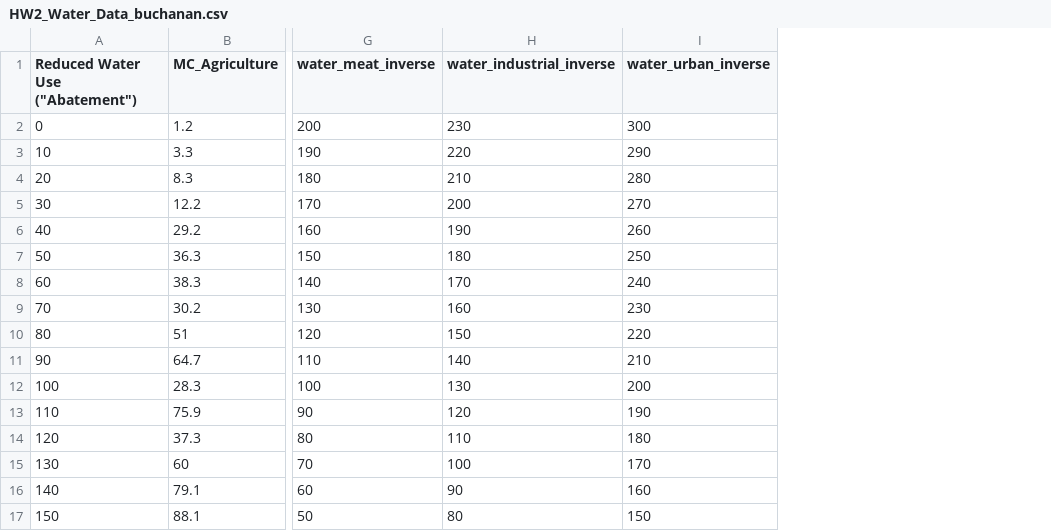
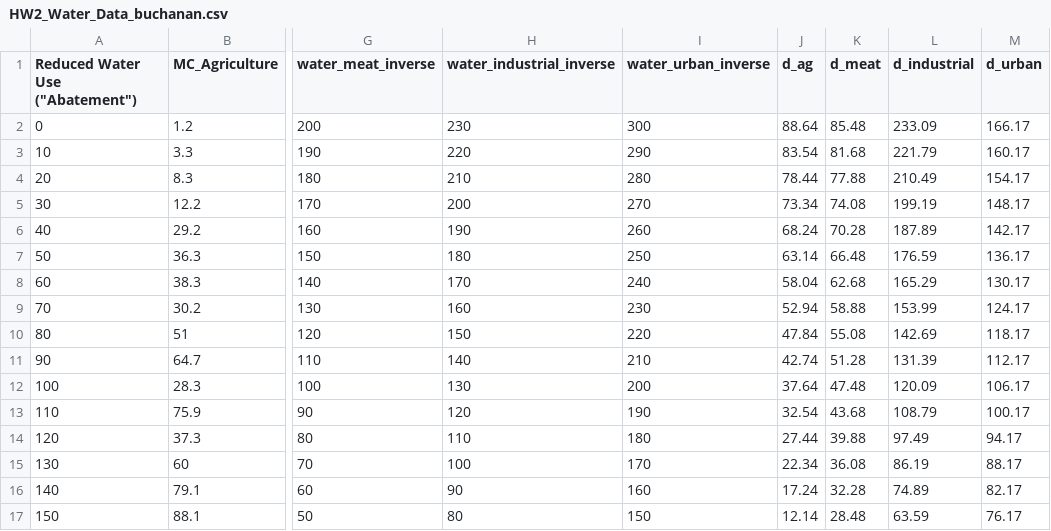
Before and after one commit to buchanantrent/ESM_204_Assignment_2, a CSV file: HW2_Water_Data_buchanan.csv, drawn as a sheet; only a part is shown, gaps mark what is left out; the diff names each change by its address in the sheet, - before the commit and + after, or states it on an @@ line.

Commit message:
data commit

```diff
--- a/HW2_Water_Data_buchanan.csv
+++ b/HW2_Water_Data_buchanan.csv
+column J (d_ag), rows 2-17: 88.64 | 83.54 | 78.44 | 73.34 | 68.24 | 63.14 | 58.04 | 52.94 | 47.84 | 42.74 | 37.64 | 32.54 | 27.44 | 22.34 | 17.24 | 12.14
+column K (d_meat), rows 2-17: 85.48 | 81.68 | 77.88 | 74.08 | 70.28 | 66.48 | 62.68 | 58.88 | 55.08 | 51.28 | 47.48 | 43.68 | 39.88 | 36.08 | 32.28 | 28.48
+column L (d_industrial), rows 2-17: 233.09 | 221.79 | 210.49 | 199.19 | 187.89 | 176.59 | 165.29 | 153.99 | 142.69 | 131.39 | 120.09 | 108.79 | 97.49 | 86.19 | 74.89 | 63.59
+column M (d_urban), rows 2-17: 166.17 | 160.17 | 154.17 | 148.17 | 142.17 | 136.17 | 130.17 | 124.17 | 118.17 | 112.17 | 106.17 | 100.17 | 94.17 | 88.17 | 82.17 | 76.17
```
